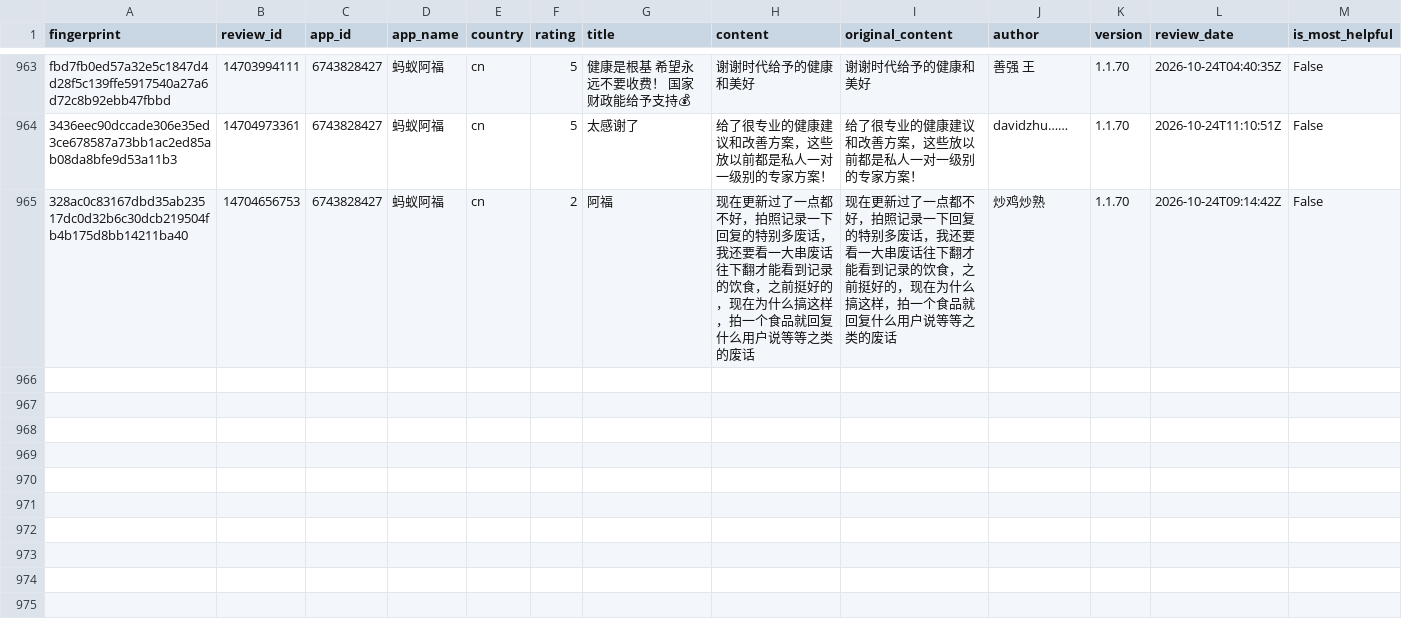
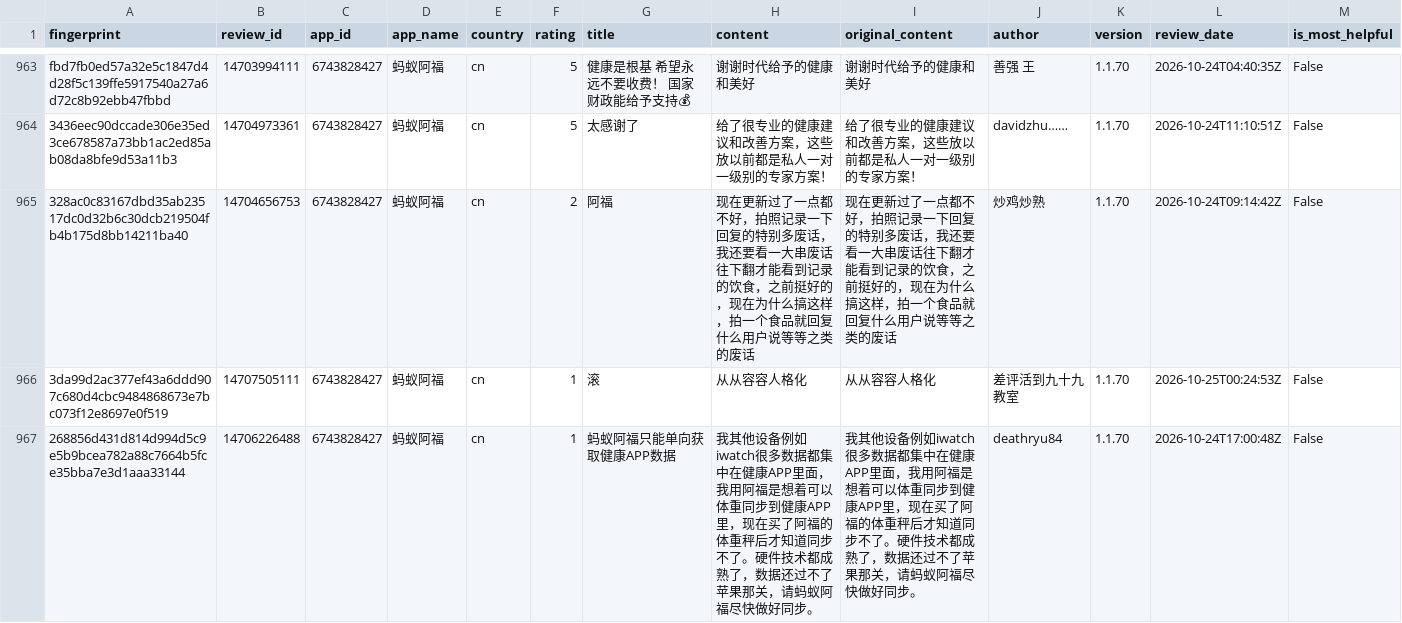
Before and after one commit to pickmiu/appstore-public-data, a CSV file: data/reviews_6743828427_蚂蚁阿福_cn.csv, drawn as a sheet; only a part is shown, gaps mark what is left out; rows hold the shown columns only; the diff names each change by its address in the sheet, - before the commit and + after, or states it on an @@ line.

```diff
--- a/data/reviews_6743828427_蚂蚁阿福_cn.csv
+++ b/data/reviews_6743828427_蚂蚁阿福_cn.csv
+row 966: 3da99d2ac377ef43a6ddd907c680d4cbc9484868673e7bc073f12e8697e0f519 | 14707505111 | 6743828427 | 蚂蚁阿福 | cn | 1 | 滚 | 从从容容人格化 | 从从容容人格化 | 差评活到九十九教室 | 1.1.70 | 2026-10-25T00:24:53Z | False
+row 967: 268856d431d814d994d5c9e5b9bcea782a88c7664b5fce35bba7e3d1aaa33144 | 14706226488 | 6743828427 | 蚂蚁阿福 | cn | 1 | 蚂蚁阿福只能单向获取健康APP数据 | 我其他设备例如iwatch很多数据都集中在健康APP里面，我用阿福是想着可以体重同步到健康APP里，现在买了阿福的体重秤后才知道同步不了。硬件技术都成熟了，数据还过不了苹果那关，请蚂蚁阿福尽快做好同步。 | 我其他设备例如iwatch很多数据都集中在健康APP里面，我用阿福是想着可以体重同步到健康APP里，现在买了阿福的体重秤后才知道同步不了。硬件技术都成熟了，数据还过不了苹果那关，请蚂蚁阿福尽快做好同步。 | deathryu84 | 1.1.70 | 2026-10-24T17:00:48Z | False
```
Also changed, not shown: data/reviews_335187483_Amazon_gb.csv, data/reviews_414245413_京东_cn.csv, 9 other files.
